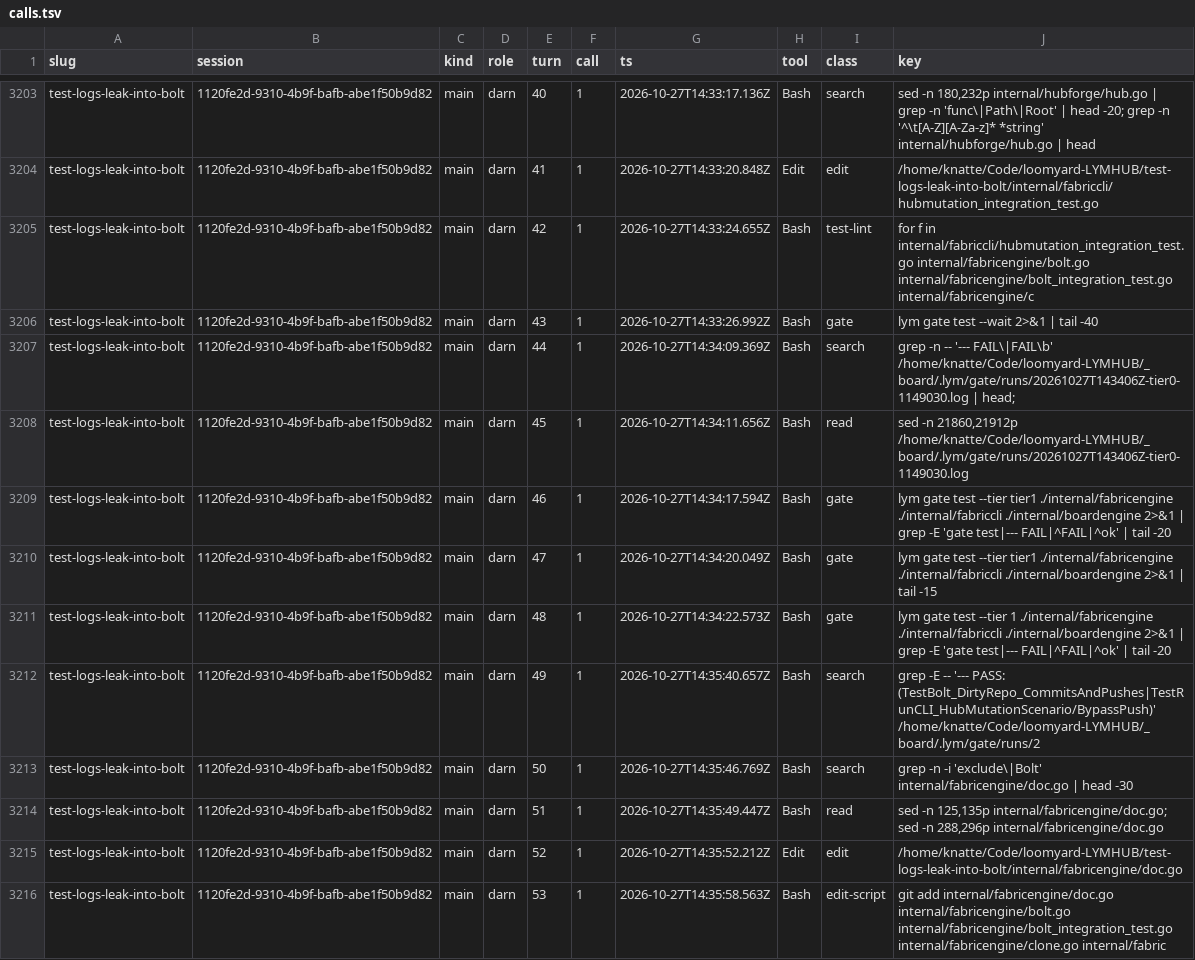
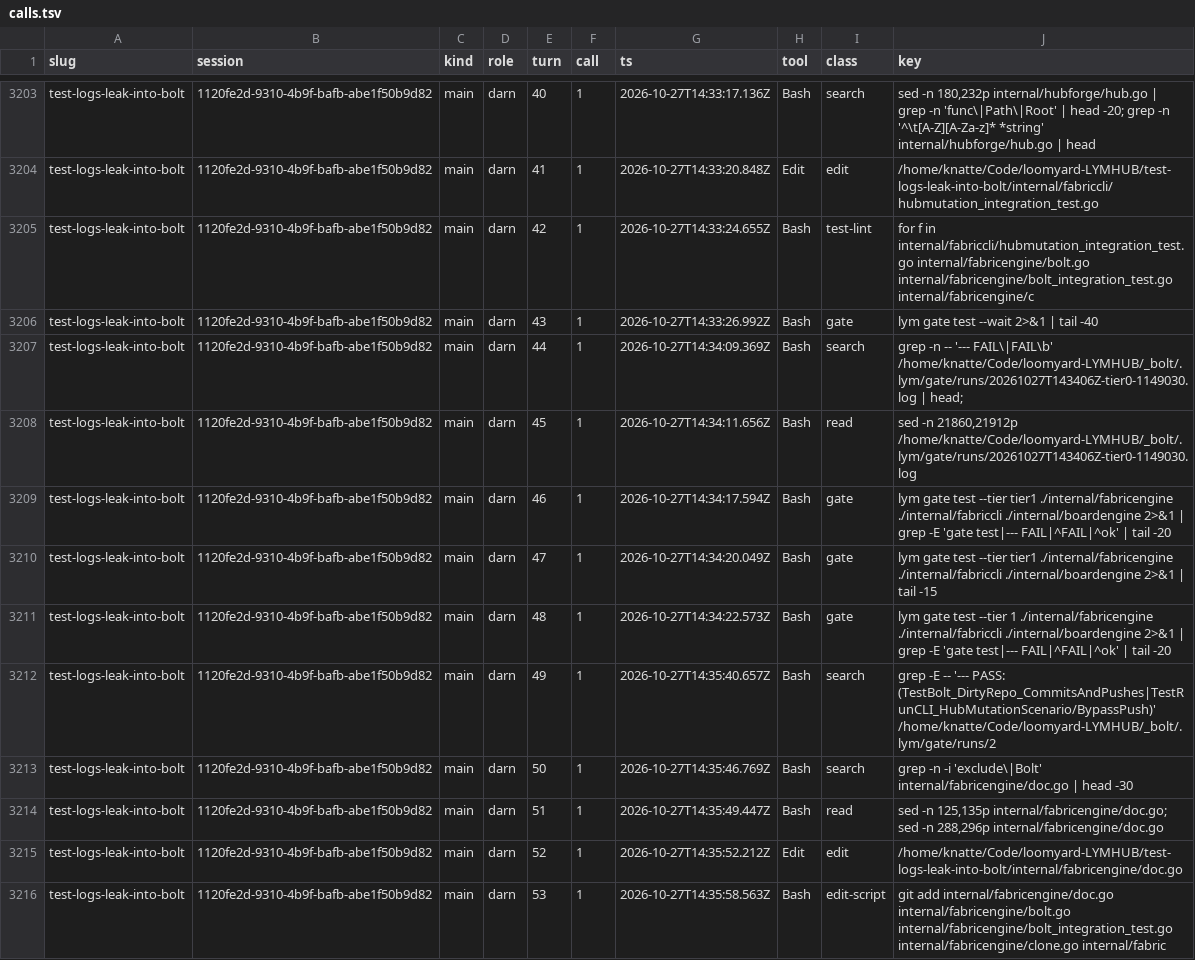
Before and after one commit to Knatte18/loomyard, a TSV file: docs/research/turn-audit-2026-10-28/calls.tsv, drawn as a sheet; only a part is shown, gaps mark what is left out; the diff covers the shown part only.

Commit message:
Rename the Bolt checkout directory from _board to _bolt
The hub's Bolt checkout holds far more than the board: `board.json`, its README and design files, the hub's `_lym` config and orch rules, and heddle's database.
The directory is named after the repository it checks out, so `_board` becomes `_bolt`.

## What changes

- `lymcwd.BoltDirName` changes from `_board` to `_bolt`.
  Every other reader takes the name from that constant.
- Every remaining spelling of `_board` in docs, research notes, sandbox suites, `mill-config.yaml`, comments and tests becomes `_bolt`.
  This includes the `_boardroom` near-miss case in `TestIsReservedHubName`, now `_boltroom`.
- `tools/boltrename` is new: a one-shot program that renames an existing hub's checkout.
  Run it once per hub with `go run ./tools/boltrename -hub <hub dir>`, after a lym binary that knows only `_bolt` is installed.

## Design decisions

- lym itself knows `_bolt` only.
  There is no fallback to `_board`, no detection of the old name and no migration case; `boltrename` is the only place the old name appears.
- `boltrename` handles the hubs on Neve and OSL-1046 as they are today.
  It stops and names what it found when the hub holds anything but a prime, its weft, `_launchers`, the Bolt checkout and workspace files, or when the checkout's git worktree links are not the ones it expects.
- It refuses while a lym process, or any process working in the hub, is alive.
- It renames the checkout and its git worktree admin directory, rewrites the two gitdir links between them, moves the hub's own process records, and re-points every `_board` path in the hub's workspace files, the prime's `.vscode` files and the weft's `reed.json`.
- It never runs git.
- The two bulk data files `calls.tsv` under `docs/research` change only where they quote the old path.
- No refactor rides along.
- The task runs alone, with no other run in flight.

`boltrename` is deleted from the repository once both hubs are migrated.

## To check by hand

- Run `boltrename` on a copy of a real hub (Neve, then OSL-1046) and confirm lym starts and `lym board` reads the board from `_bolt`.
- Confirm no live reed command, VS Code setting or workspace file still holds `_board` after the run.
- Search the tree for `_board` outside `tools/boltrename`; none should remain.

Created using
 - LoomYard https://github.com/Knatte18/loomyard
 - Claude <noreply@anthropic.com>

```diff
--- a/docs/research/turn-audit-2026-10-28/calls.tsv
+++ b/docs/research/turn-audit-2026-10-28/calls.tsv
@@ -3206,4 +3206,4 @@ test-logs-leak-into-bolt	1120fe2d-9310-4b9f-bafb-abe1f50b9d82	main	darn	42	1	202
 test-logs-leak-into-bolt	1120fe2d-9310-4b9f-bafb-abe1f50b9d82	main	darn	43	1	2026-10-27T14:33:26.992Z	Bash	gate	lym gate test --wait 2>&1 | tail -40
-test-logs-leak-into-bolt	1120fe2d-9310-4b9f-bafb-abe1f50b9d82	main	darn	44	1	2026-10-27T14:34:09.369Z	Bash	search	grep -n -- '--- FAIL\|FAIL\b' /home/knatte/Code/loomyard-LYMHUB/_board/.lym/gate/runs/20261027T143406Z-tier0-1149030.log | head;
-test-logs-leak-into-bolt	1120fe2d-9310-4b9f-bafb-abe1f50b9d82	main	darn	45	1	2026-10-27T14:34:11.656Z	Bash	read	sed -n 21860,21912p /home/knatte/Code/loomyard-LYMHUB/_board/.lym/gate/runs/20261027T143406Z-tier0-1149030.log
+test-logs-leak-into-bolt	1120fe2d-9310-4b9f-bafb-abe1f50b9d82	main	darn	44	1	2026-10-27T14:34:09.369Z	Bash	search	grep -n -- '--- FAIL\|FAIL\b' /home/knatte/Code/loomyard-LYMHUB/_bolt/.lym/gate/runs/20261027T143406Z-tier0-1149030.log | head;
+test-logs-leak-into-bolt	1120fe2d-9310-4b9f-bafb-abe1f50b9d82	main	darn	45	1	2026-10-27T14:34:11.656Z	Bash	read	sed -n 21860,21912p /home/knatte/Code/loomyard-LYMHUB/_bolt/.lym/gate/runs/20261027T143406Z-tier0-1149030.log
 test-logs-leak-into-bolt	1120fe2d-9310-4b9f-bafb-abe1f50b9d82	main	darn	46	1	2026-10-27T14:34:17.594Z	Bash	gate	lym gate test --tier tier1 ./internal/fabricengine ./internal/fabriccli ./internal/boardengine 2>&1 | grep -E 'gate test|--- FAIL|^FAIL|^ok' | tail -20
@@ -3211,3 +3211,3 @@ test-logs-leak-into-bolt	1120fe2d-9310-4b9f-bafb-abe1f50b9d82	main	darn	47	1	202
 test-logs-leak-into-bolt	1120fe2d-9310-4b9f-bafb-abe1f50b9d82	main	darn	48	1	2026-10-27T14:34:22.573Z	Bash	gate	lym gate test --tier 1 ./internal/fabricengine ./internal/fabriccli ./internal/boardengine 2>&1 | grep -E 'gate test|--- FAIL|^FAIL|^ok' | tail -20
-test-logs-leak-into-bolt	1120fe2d-9310-4b9f-bafb-abe1f50b9d82	main	darn	49	1	2026-10-27T14:35:40.657Z	Bash	search	grep -E -- '--- PASS: (TestBolt_DirtyRepo_CommitsAndPushes|TestRunCLI_HubMutationScenario/BypassPush)' /home/knatte/Code/loomyard-LYMHUB/_board/.lym/gate/runs/2
+test-logs-leak-into-bolt	1120fe2d-9310-4b9f-bafb-abe1f50b9d82	main	darn	49	1	2026-10-27T14:35:40.657Z	Bash	search	grep -E -- '--- PASS: (TestBolt_DirtyRepo_CommitsAndPushes|TestRunCLI_HubMutationScenario/BypassPush)' /home/knatte/Code/loomyard-LYMHUB/_bolt/.lym/gate/runs/2
 test-logs-leak-into-bolt	1120fe2d-9310-4b9f-bafb-abe1f50b9d82	main	darn	50	1	2026-10-27T14:35:46.769Z	Bash	search	grep -n -i 'exclude\|Bolt' internal/fabricengine/doc.go | head -30
```
Also changed, not shown: 109 edited cells elsewhere in this file, docs/research/batching-effect-audit-2026-11-01/calls.tsv, 39 other files.
